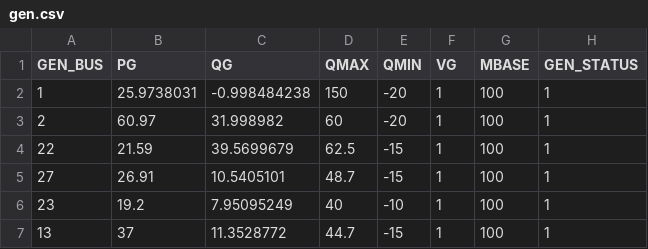
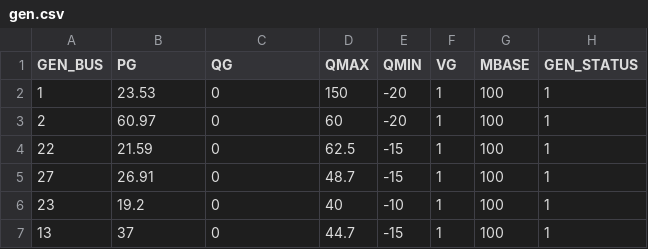
Before and after one commit to caseformat/case30, a CSV file: gen.csv, drawn as a sheet; only a part is shown; the diff names each change by its address in the sheet, - before the commit and + after, or states it on an @@ line.

```diff
--- a/gen.csv
+++ b/gen.csv
-B2 (PG): 25.9738031
+B2 (PG): 23.53
-C2 (QG): -0.998484238
+C2 (QG): 0
-C3 (QG): 31.998982
+C3 (QG): 0
-C4 (QG): 39.5699679
+C4 (QG): 0
-C5 (QG): 10.5405101
+C5 (QG): 0
-C6 (QG): 7.95095249
+C6 (QG): 0
-C7 (QG): 11.3528772
+C7 (QG): 0
```
Also changed, not shown: branch.csv, bus.csv.
